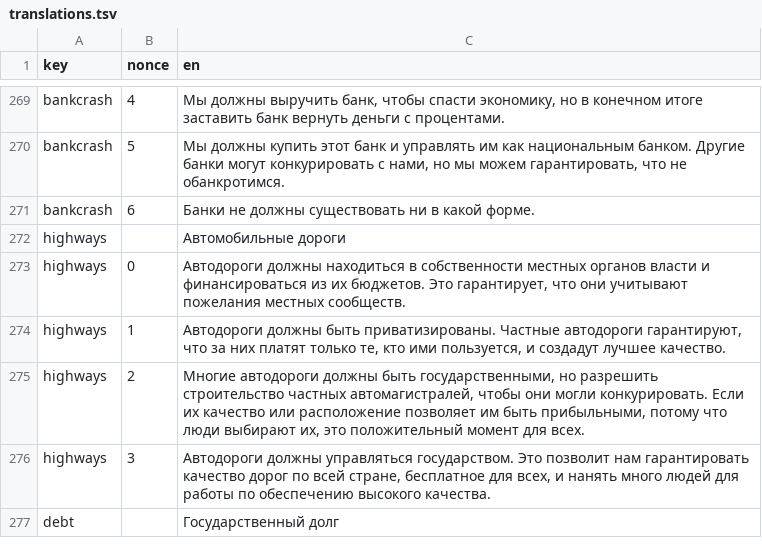
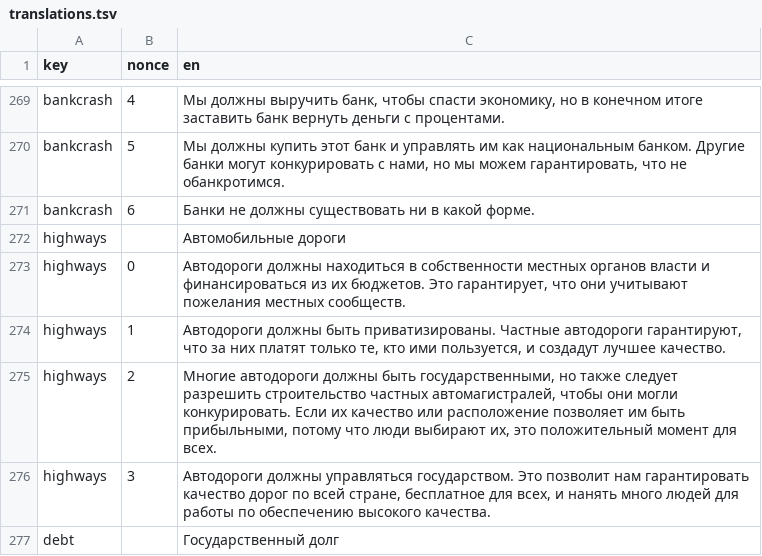
Before and after one commit to prismquiz-ru/prismquiz-ru.github.io, a TSV file: translations/translations.tsv, drawn as a sheet; only a part is shown, gaps mark what is left out.

Commit message:
Update translations.tsv

```diff
--- a/translations/translations.tsv
+++ b/translations/translations.tsv
@@ -274,3 +274,3 @@ highways	0	Автодороги должны находиться в собст
 highways	1	Автодороги должны быть приватизированы. Частные автодороги гарантируют, что за них платят только те, кто ими пользуется, и создадут лучшее качество.
-highways	2	Многие автодороги должны быть государственными, но разрешить строительство частных автомагистралей, чтобы они могли конкурировать. Если их качество или расположение позволяет им быть прибыльными, потому что люди выбирают их, это положительный момент для всех.
+highways	2	Многие автодороги должны быть государственными, но также следует разрешить строительство частных автомагистралей, чтобы они могли конкурировать. Если их качество или расположение позволяет им быть прибыльными, потому что люди выбирают их, это положительный момент для всех.
 highways	3	Автодороги должны управляться государством. Это позволит нам гарантировать качество дорог по всей стране, бесплатное для всех, и нанять много людей для работы по обеспечению высокого качества.
```
